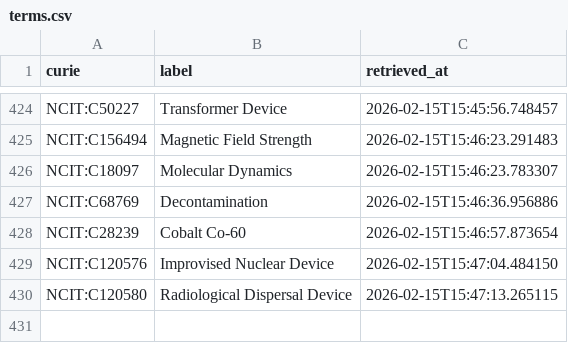
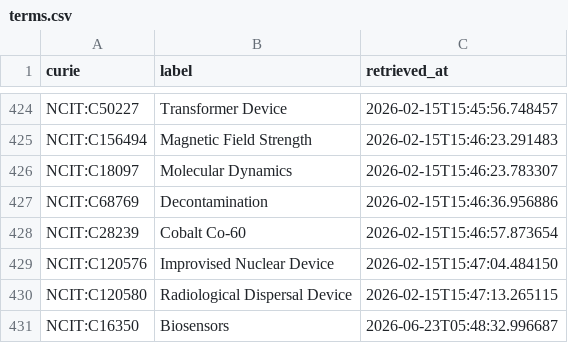
Before and after one commit to linkml/valuesets, a CSV file: cache/ncit/terms.csv, drawn as a sheet; only a part is shown, gaps mark what is left out; the diff names each change by its address in the sheet, - before the commit and + after, or states it on an @@ line.

```diff
--- a/cache/ncit/terms.csv
+++ b/cache/ncit/terms.csv
+row 431: NCIT:C16350 | Biosensors | 2026-06-23T05:48:32.996687
```
Also changed, not shown: cache/obi/terms.csv, 1 other file.
